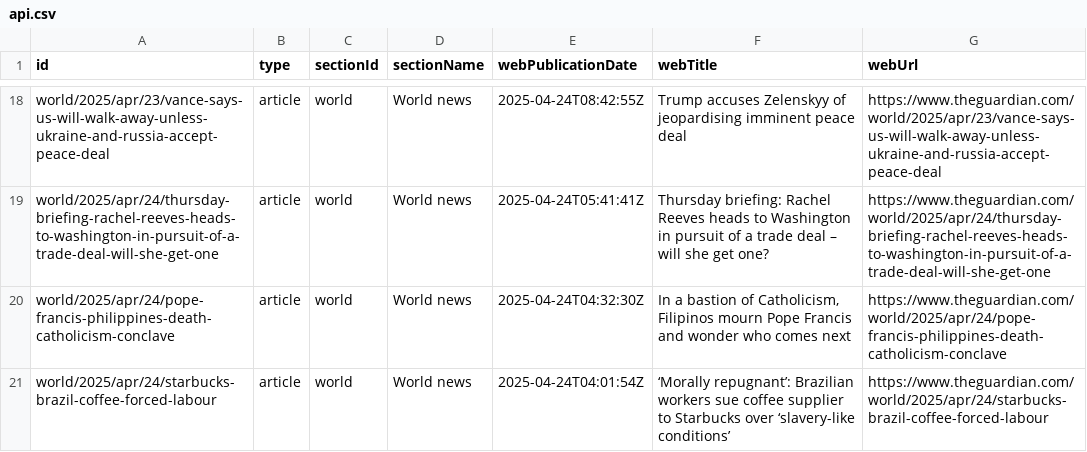
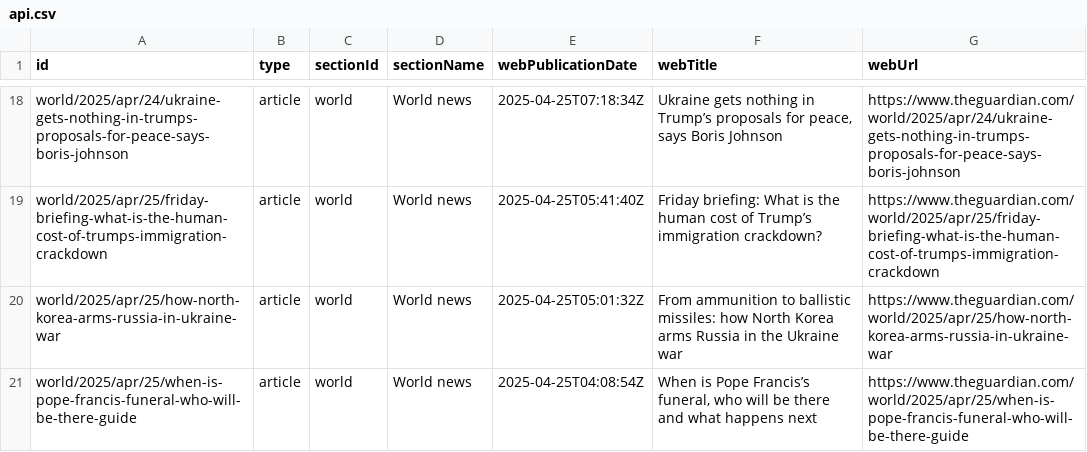
Before and after one commit to 400Ping/OpenSource-Platform, a CSV file: api.csv, drawn as a sheet; only a part is shown, gaps mark what is left out; the diff covers the shown part only; the diff names each change by its address in the sheet, - before the commit and + after, or states it on an @@ line.

```diff
--- a/api.csv
+++ b/api.csv
-A18 (id): world/2025/apr/23/vance-says-us-will-walk-away-unless-ukraine-and-russia-accept-peace-deal
+A18 (id): world/2025/apr/24/ukraine-gets-nothing-in-trumps-proposals-for-peace-says-boris-johnson
-E18 (webPublicationDate): 2025-04-24T08:42:55Z
+E18 (webPublicationDate): 2025-04-25T07:18:34Z
-F18 (webTitle): Trump accuses Zelenskyy of jeopardising imminent peace deal
+F18 (webTitle): Ukraine gets nothing in Trump’s proposals for peace, says Boris Johnson
-G18 (webUrl): https://www.theguardian.com/world/2025/apr/23/vance-says-us-will-walk-away-unless-ukraine-and-russia-accept-peace-deal
+G18 (webUrl): https://www.theguardian.com/world/2025/apr/24/ukraine-gets-nothing-in-trumps-proposals-for-peace-says-boris-johnson
-A19 (id): world/2025/apr/24/thursday-briefing-rachel-reeves-heads-to-washington-in-pursuit-of-a-trade-deal-will-she-get-one
+A19 (id): world/2025/apr/25/friday-briefing-what-is-the-human-cost-of-trumps-immigration-crackdown
-E19 (webPublicationDate): 2025-04-24T05:41:41Z
+E19 (webPublicationDate): 2025-04-25T05:41:40Z
-F19 (webTitle): Thursday briefing: Rachel Reeves heads to Washington in pursuit of a trade deal – will she get one?
+F19 (webTitle): Friday briefing: What is the human cost of Trump’s immigration crackdown?
-G19 (webUrl): https://www.theguardian.com/world/2025/apr/24/thursday-briefing-rachel-reeves-heads-to-washington-in-pursuit-of-a-trade-deal-will-she-get-one
+G19 (webUrl): https://www.theguardian.com/world/2025/apr/25/friday-briefing-what-is-the-human-cost-of-trumps-immigration-crackdown
-A20 (id): world/2025/apr/24/pope-francis-philippines-death-catholicism-conclave
+A20 (id): world/2025/apr/25/how-north-korea-arms-russia-in-ukraine-war
-E20 (webPublicationDate): 2025-04-24T04:32:30Z
+E20 (webPublicationDate): 2025-04-25T05:01:32Z
-F20 (webTitle): In a bastion of Catholicism, Filipinos mourn Pope Francis and wonder who comes next
+F20 (webTitle): From ammunition to ballistic missiles: how North Korea arms Russia in the Ukraine war
-G20 (webUrl): https://www.theguardian.com/world/2025/apr/24/pope-francis-philippines-death-catholicism-conclave
+G20 (webUrl): https://www.theguardian.com/world/2025/apr/25/how-north-korea-arms-russia-in-ukraine-war
-A21 (id): world/2025/apr/24/starbucks-brazil-coffee-forced-labour
+A21 (id): world/2025/apr/25/when-is-pope-francis-funeral-who-will-be-there-guide
-E21 (webPublicationDate): 2025-04-24T04:01:54Z
+E21 (webPublicationDate): 2025-04-25T04:08:54Z
-F21 (webTitle): ‘Morally repugnant’: Brazilian workers sue coffee supplier to Starbucks over ‘slavery-like conditions’
+F21 (webTitle): When is Pope Francis’s funeral, who will be there and what happens next
-G21 (webUrl): https://www.theguardian.com/world/2025/apr/24/starbucks-brazil-coffee-forced-labour
+G21 (webUrl): https://www.theguardian.com/world/2025/apr/25/when-is-pope-francis-funeral-who-will-be-there-guide
```
Also changed, not shown: 1 added row, 1 removed row and 60 edited cells elsewhere in this file.
